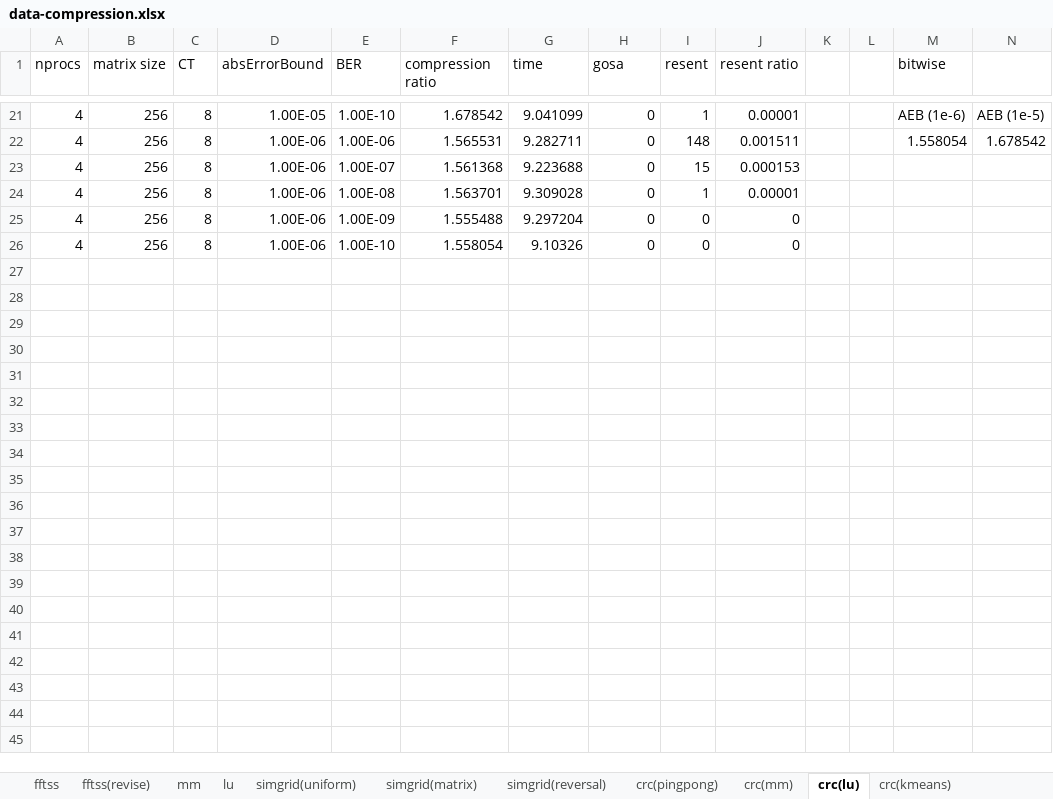
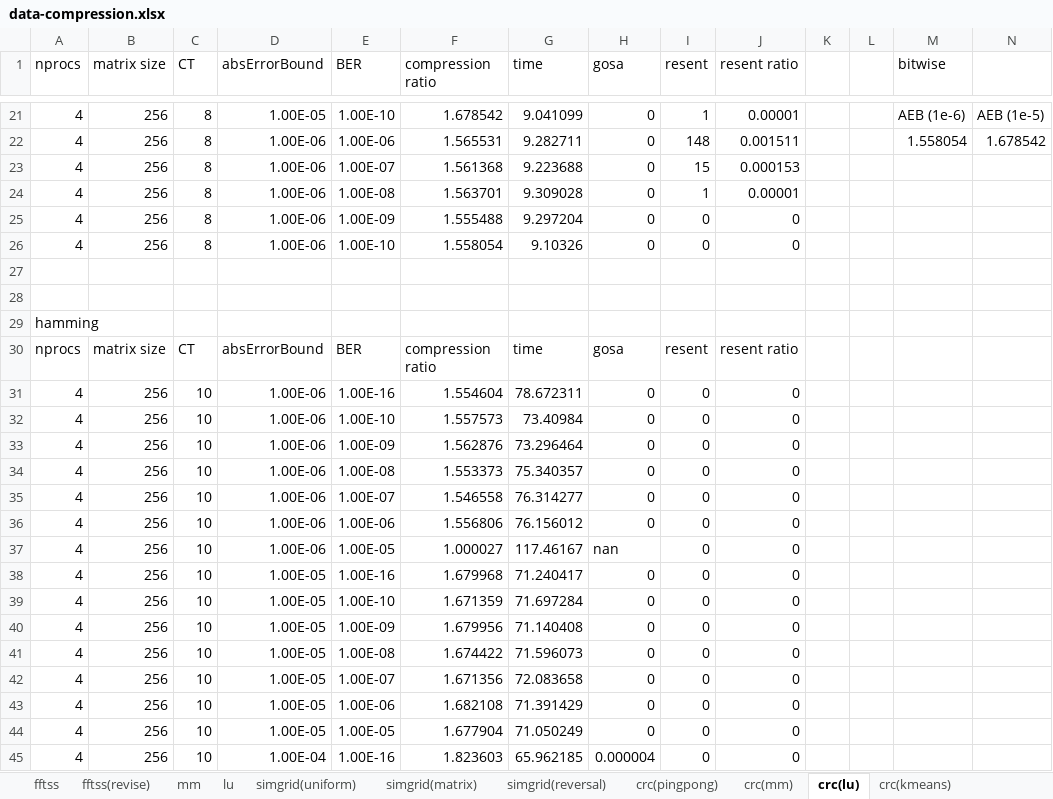
Before and after one commit to smallcat9603/data-compression, an Excel workbook: impl/data-compression.xlsx, sheet crc(lu), drawn as a sheet; only a part is shown, gaps mark what is left out; values as stored, in another font and other column widths than the file's, no borders; charts and pictures not drawn; rows hold the shown columns only; the diff covers the shown part only; the diff names each change by its address in the sheet, - before the commit and + after, or states it on an @@ line.

Commit message:
minor

```diff
--- a/impl/data-compression.xlsx (sheet crc(lu))
+++ b/impl/data-compression.xlsx (sheet crc(lu))
+row 27: (empty)
+row 28: (empty)
+row 29: hamming
+row 30: nprocs | matrix size | CT | absErrorBound | BER | compression ratio | time | gosa | resent | resent ratio
+row 31: 4 | 256 | 10 | 1.00E-06 | 1.00E-16 | 1.554604 | 78.672311 | 0 | 0 | 0
+row 32: 4 | 256 | 10 | 1.00E-06 | 1.00E-10 | 1.557573 | 73.40984 | 0 | 0 | 0
+row 33: 4 | 256 | 10 | 1.00E-06 | 1.00E-09 | 1.562876 | 73.296464 | 0 | 0 | 0
+row 34: 4 | 256 | 10 | 1.00E-06 | 1.00E-08 | 1.553373 | 75.340357 | 0 | 0 | 0
+row 35: 4 | 256 | 10 | 1.00E-06 | 1.00E-07 | 1.546558 | 76.314277 | 0 | 0 | 0
+row 36: 4 | 256 | 10 | 1.00E-06 | 1.00E-06 | 1.556806 | 76.156012 | 0 | 0 | 0
+row 37: 4 | 256 | 10 | 1.00E-06 | 1.00E-05 | 1.000027 | 117.46167 | nan | 0 | 0
+row 38: 4 | 256 | 10 | 1.00E-05 | 1.00E-16 | 1.679968 | 71.240417 | 0 | 0 | 0
+row 39: 4 | 256 | 10 | 1.00E-05 | 1.00E-10 | 1.671359 | 71.697284 | 0 | 0 | 0
+row 40: 4 | 256 | 10 | 1.00E-05 | 1.00E-09 | 1.679956 | 71.140408 | 0 | 0 | 0
+row 41: 4 | 256 | 10 | 1.00E-05 | 1.00E-08 | 1.674422 | 71.596073 | 0 | 0 | 0
+row 42: 4 | 256 | 10 | 1.00E-05 | 1.00E-07 | 1.671356 | 72.083658 | 0 | 0 | 0
+row 43: 4 | 256 | 10 | 1.00E-05 | 1.00E-06 | 1.682108 | 71.391429 | 0 | 0 | 0
+row 44: 4 | 256 | 10 | 1.00E-05 | 1.00E-05 | 1.677904 | 71.050249 | 0 | 0 | 0
+row 45: 4 | 256 | 10 | 1.00E-04 | 1.00E-16 | 1.823603 | 65.962185 | 0.000004 | 0 | 0
```
Also changed, not shown: 20 added rows elsewhere in this sheet, sheet crc(mm), charts or pictures.
